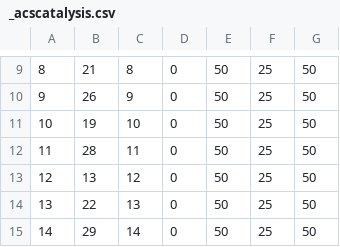
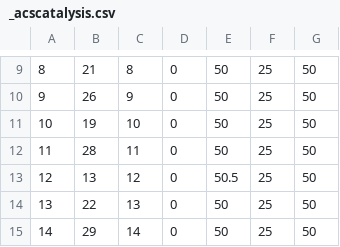
Before and after one commit to paxelito/carness, a CSV file: _inputDataExamples/initStructures/_acscatalysis.csv, drawn as a sheet; only a part is shown, gaps mark what is left out.

```diff
--- a/_inputDataExamples/initStructures/_acscatalysis.csv
+++ b/_inputDataExamples/initStructures/_acscatalysis.csv
@@ -12,3 +12,3 @@
 11	28	11	0	50	25	50
-12	13	12	0	50	25	50
+12	13	12	0	50.5	25	50
 13	22	13	0	50	25	50
```
Also changed, not shown: 15 other files.
